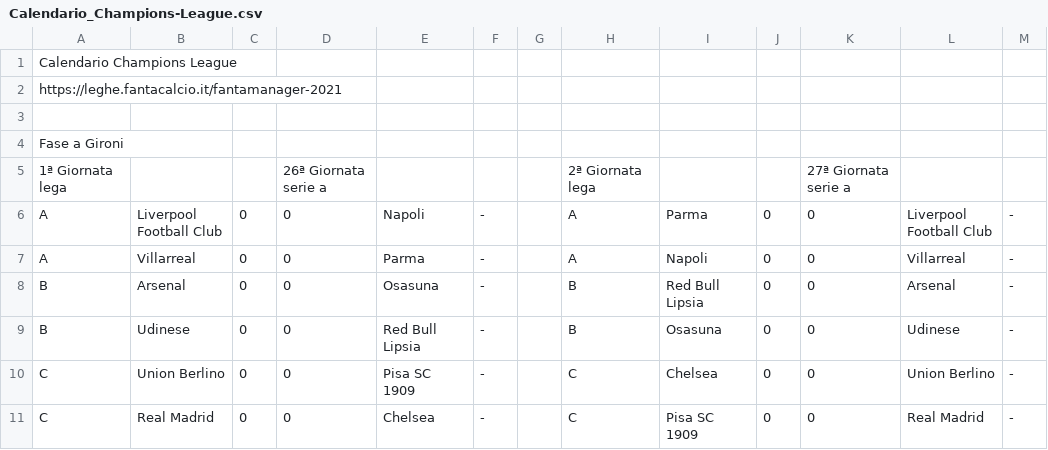
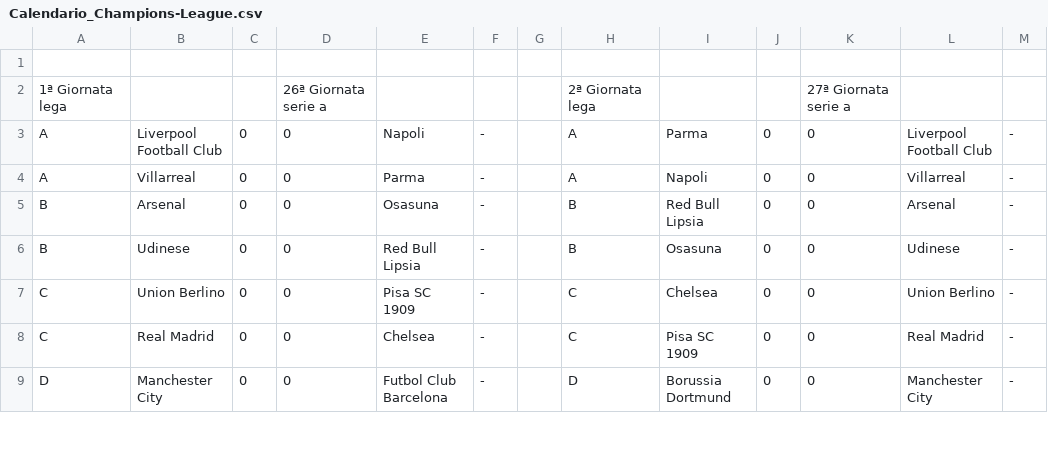
Before and after one commit to boo99ooq/LFM, a CSV file: Calendario_Champions-League.csv, drawn as a sheet; only a part is shown; the shorter side is filled out with more unchanged rows; the diff names each change by its address in the sheet, - before the commit and + after, or states it on an @@ line.

Commit message:
Update Calendario_Champions-League.csv

```diff
--- a/Calendario_Champions-League.csv
+++ b/Calendario_Champions-League.csv
-row 1: Calendario Champions League
-row 2: https://leghe.fantacalcio.it/fantamanager-2021
-row 4: Fase a Gironi
```
